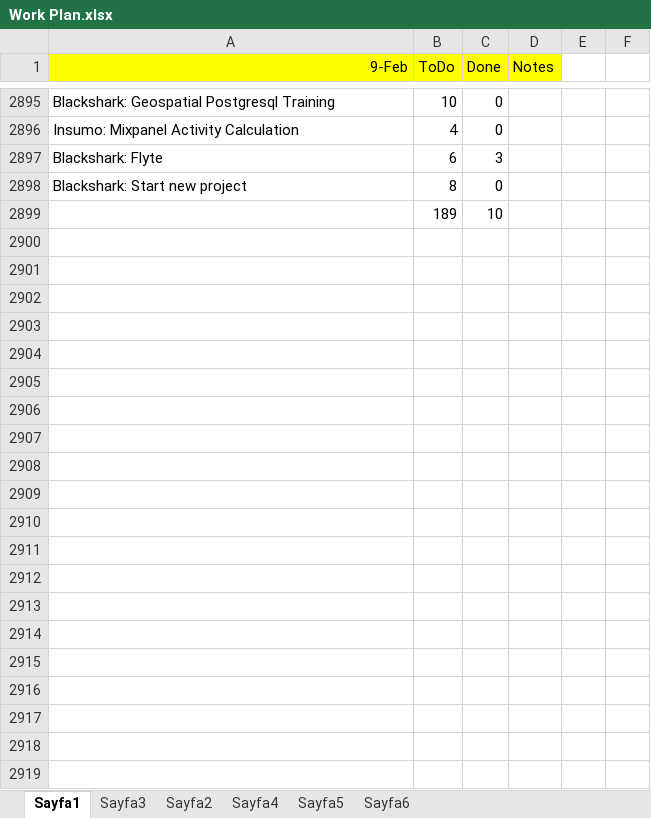
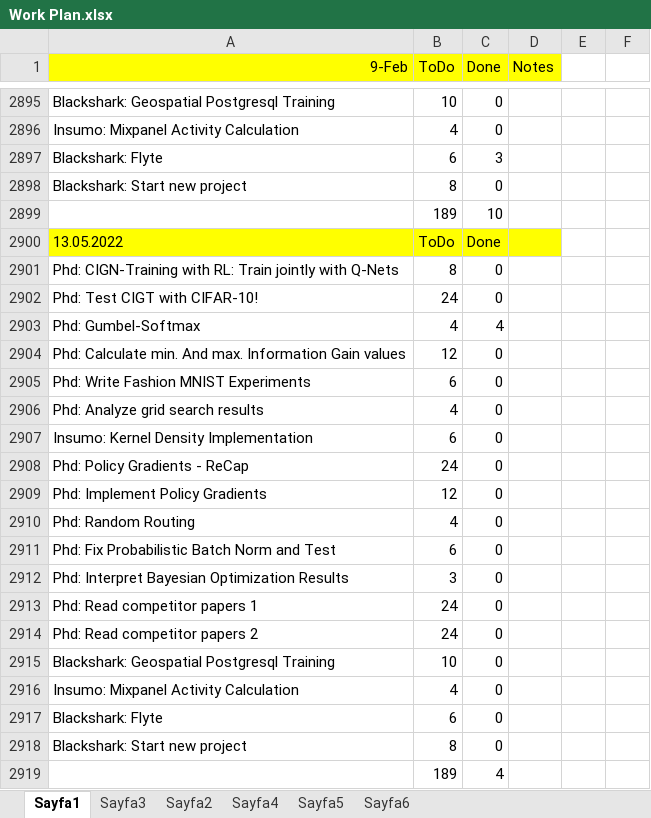
Before and after one commit to ufukcbicici/phd_work, an Excel workbook: Work Plan.xlsx, sheet Sayfa1, drawn as a sheet; only a part is shown, gaps mark what is left out; values as stored, in another font and other column widths than the file's, no borders; charts and pictures not drawn; the diff names each change by its address in the sheet, - before the commit and + after, or states it on an @@ line.

Commit message:
Gumbel Softmax Tests

```diff
--- a/Work Plan.xlsx (sheet Sayfa1)
+++ b/Work Plan.xlsx (sheet Sayfa1)
+row 2900: 13.05.2022 | ToDo | Done
+row 2901: Phd: CIGN-Training with RL: Train jointly with Q-Nets | 8 | 0
+row 2902: Phd: Test CIGT with CIFAR-10! | 24 | 0
+row 2903: Phd: Gumbel-Softmax | 4 | 4
+row 2904: Phd: Calculate min. And max. Information Gain values | 12 | 0
+row 2905: Phd: Write Fashion MNIST Experiments | 6 | 0
+row 2906: Phd: Analyze grid search results | 4 | 0
+row 2907: Insumo: Kernel Density Implementation | 6 | 0
+row 2908: Phd: Policy Gradients - ReCap | 24 | 0
+row 2909: Phd: Implement Policy Gradients | 12 | 0
+row 2910: Phd: Random Routing | 4 | 0
+row 2911: Phd: Fix Probabilistic Batch Norm and Test | 6 | 0
+row 2912: Phd: Interpret Bayesian Optimization Results | 3 | 0
+row 2913: Phd: Read competitor papers 1 | 24 | 0
+row 2914: Phd: Read competitor papers 2 | 24 | 0
+row 2915: Blackshark: Geospatial Postgresql Training | 10 | 0
+row 2916: Insumo: Mixpanel Activity Calculation | 4 | 0
+row 2917: Blackshark: Flyte | 6 | 0
+row 2918: Blackshark: Start new project | 8 | 0
+row 2919:  | 189 | 4
```
Also changed, not shown: charts or pictures, 5 other files.
